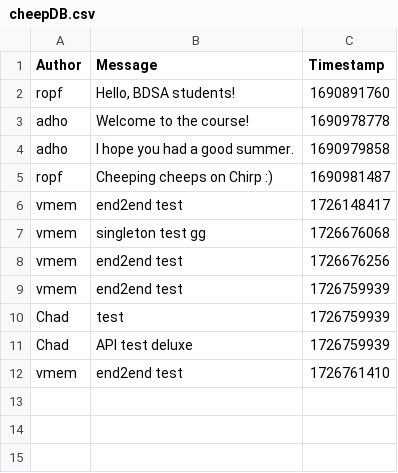
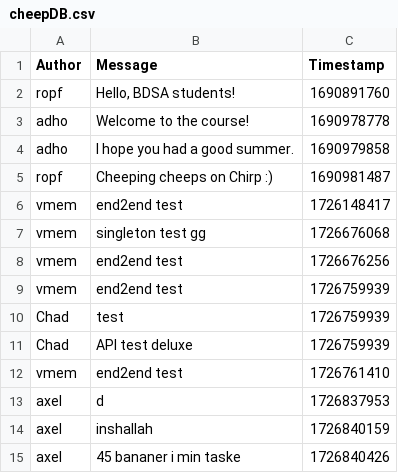
Before and after one commit to ITU-BDSA2024-GROUP23/Chirp, a CSV file: src/SimpleDB/data/cheepDB.csv, drawn as a sheet; the diff names each change by its address in the sheet, - before the commit and + after, or states it on an @@ line.

```diff
--- a/src/SimpleDB/data/cheepDB.csv
+++ b/src/SimpleDB/data/cheepDB.csv
+row 13: axel | d | 1726837953
+row 14: axel | inshallah | 1726840159
+row 15: axel | 45 bananer i min taske | 1726840426
```
Also changed, not shown: 1 other file.
